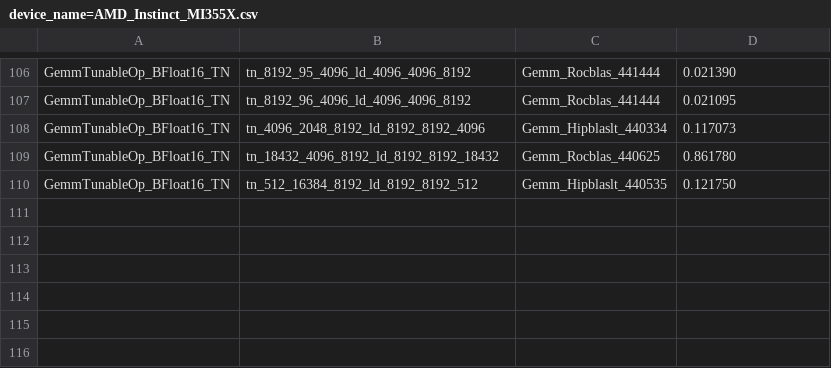
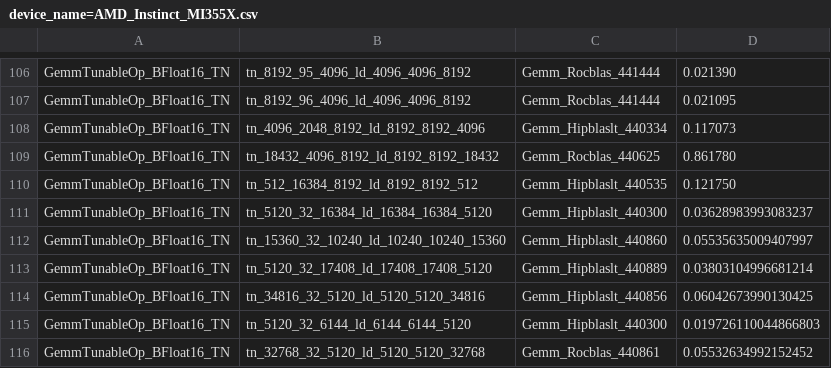
Before and after one commit to lightseekorg/tokenspeed, a CSV file: tokenspeed-kernel/python/tokenspeed_kernel/ops/gemm/_hipblaslt/configs/device_name=AMD_Instinct_MI355X.csv, drawn as a sheet; only a part is shown, gaps mark what is left out; the diff names each change by its address in the sheet, - before the commit and + after, or states it on an @@ line.

Commit message:
perf(gemm): gfx950 GEMV buckets for wide Qwen3.8 decode projections, 32-row TunableOp picks
At 2-16 rows, Qwen3.8-27B's MLP gate-up (34816x5120), GDN in_proj
(16480x5120) and attention QKV (14336x5120) fell back to hipBLASLt (46-65%
of HBM bandwidth): the dense GEMV ran one 64-256 column tile a CU there,
up to 5x slower than hipBLASLt.

- gemv._config: outputs wider than 32 columns a CU split into several
  programs a CU, 16 columns over eight waves at 2-4 rows and 32 columns
  above (numerics unchanged: the sum order does not depend on rows).
- _PREFERRED_BUCKETS: 2-4 and 5-16 rows for gate-up, GDN in_proj, QKV,
  o_proj/GDN out_proj and the draft o_proj; 2-4 rows for the draft QKV and
  gate-up. Two rows keep the row-CTA GEMV's measured tile (it ranks above
  the GEMV's coarser bucket); its now slower 4-row tiles are dropped.
- MI355X TunableOp file: 32-row picks for the gate-up, down, o_proj, and
  the draft QKV, gate-up and down, which replayed 8-25% faster than the
  default hipBLASLt solution in cold-weight graph replay.

Signed-off-by: Chen, Todd <zhentao.chen@amd.com>

```diff
--- a/tokenspeed-kernel/python/tokenspeed_kernel/ops/gemm/_hipblaslt/configs/device_name=AMD_Instinct_MI355X.csv
+++ b/tokenspeed-kernel/python/tokenspeed_kernel/ops/gemm/_hipblaslt/configs/device_name=AMD_Instinct_MI355X.csv
+row 111: GemmTunableOp_BFloat16_TN | tn_5120_32_16384_ld_16384_16384_5120 | Gemm_Hipblaslt_440300 | 0.03628983993083237
+row 112: GemmTunableOp_BFloat16_TN | tn_15360_32_10240_ld_10240_10240_15360 | Gemm_Hipblaslt_440860 | 0.05535635009407997
+row 113: GemmTunableOp_BFloat16_TN | tn_5120_32_17408_ld_17408_17408_5120 | Gemm_Hipblaslt_440889 | 0.03803104996681214
+row 114: GemmTunableOp_BFloat16_TN | tn_34816_32_5120_ld_5120_5120_34816 | Gemm_Hipblaslt_440856 | 0.06042673990130425
+row 115: GemmTunableOp_BFloat16_TN | tn_5120_32_6144_ld_6144_6144_5120 | Gemm_Hipblaslt_440300 | 0.019726110044866803
+row 116: GemmTunableOp_BFloat16_TN | tn_32768_32_5120_ld_5120_5120_32768 | Gemm_Rocblas_440861 | 0.05532634992152452
```
Also changed, not shown: 7 other files.
